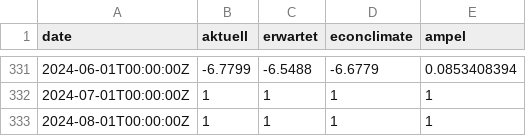
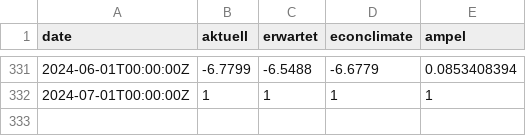
Before and after one commit to Sp1r1tgolem/Ampel_Test, a CSV file: data_ka.csv, drawn as a sheet; only a part is shown, gaps mark what is left out; the diff names each change by its address in the sheet, - before the commit and + after, or states it on an @@ line.

Commit message:
Update data_ka.csv

```diff
--- a/data_ka.csv
+++ b/data_ka.csv
-row 333: 2024-08-01T00:00:00Z | 1 | 1 | 1 | 1
```
